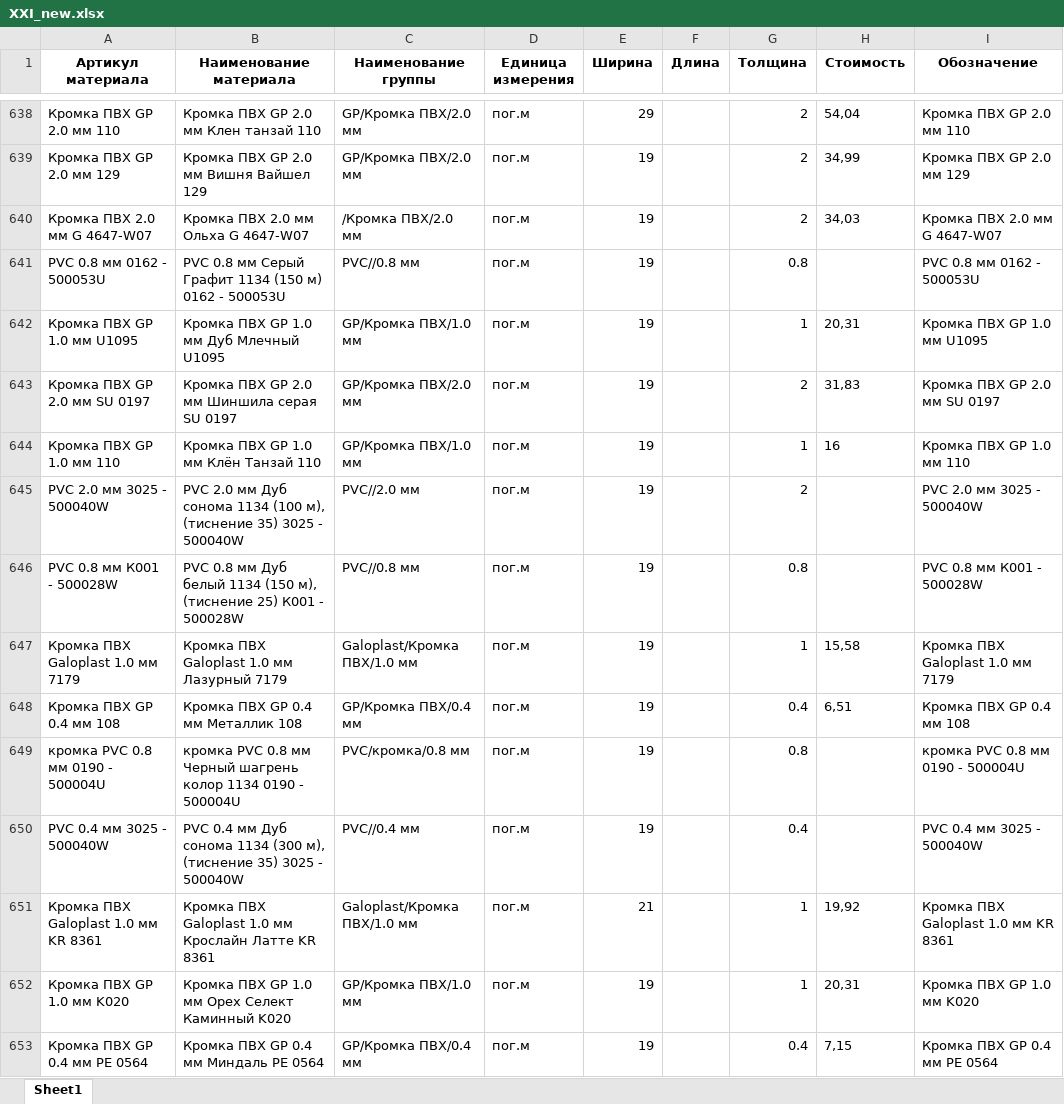
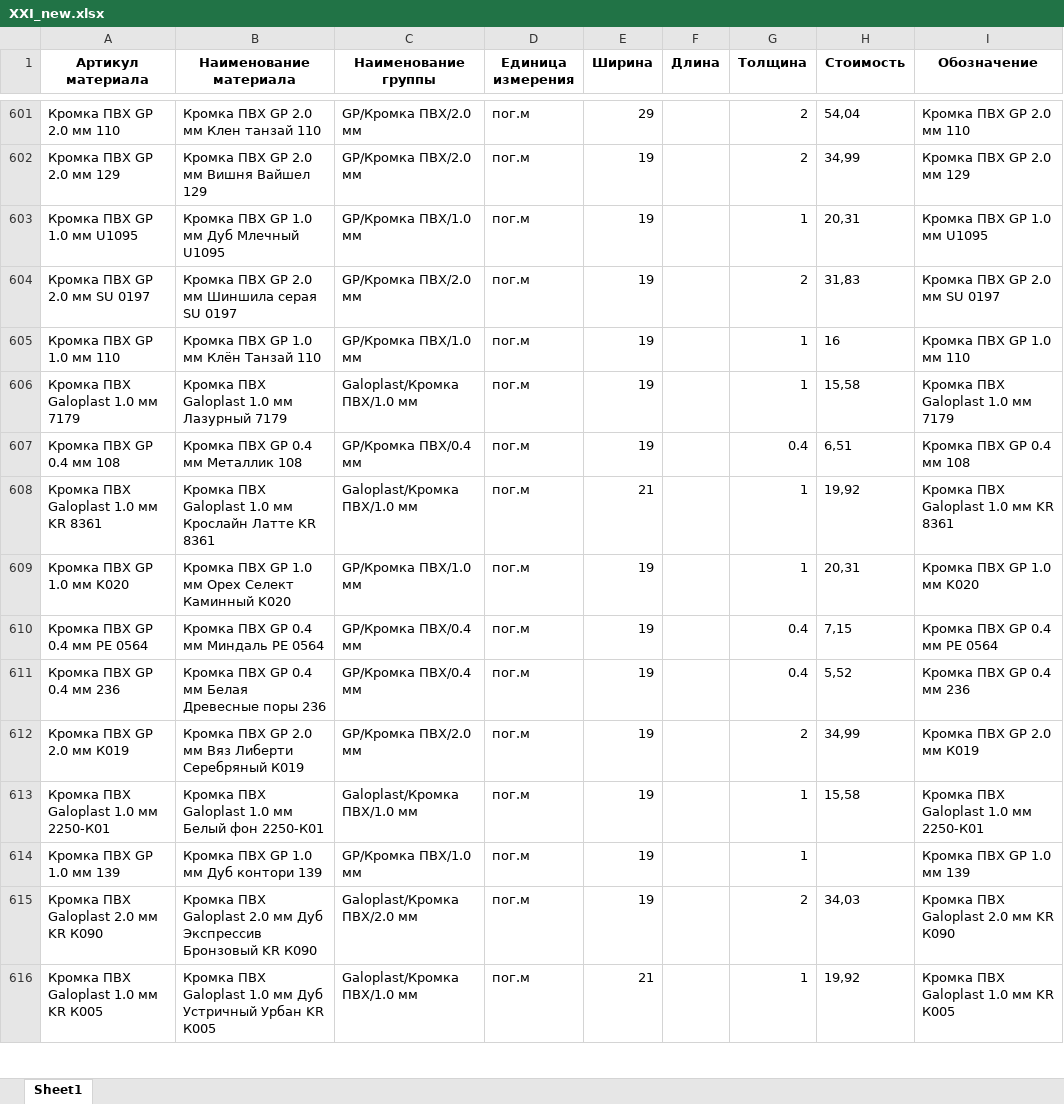
Before and after one commit to Danilaa13/XXI, an Excel workbook: XXI_new.xlsx, sheet Sheet1, drawn as a sheet; only a part is shown, gaps mark what is left out; the shorter side is filled out with more unchanged rows; values as stored, in another font and other column widths than the file's, no borders; the diff covers the shown part only; the diff names each change by its address in the sheet, - before the commit and + after, or states it on an @@ line.

```diff
--- a/XXI_new.xlsx (sheet Sheet1)
+++ b/XXI_new.xlsx (sheet Sheet1)
-row 640: Кромка ПВХ 2.0 мм G 4647-W07 | Кромка ПВХ 2.0 мм Ольха G 4647-W07 | /Кромка ПВХ/2.0 мм | пог.м | 19 |  | 2 | 34,03 | Кромка ПВХ 2.0 мм G 4647-W07
-row 641: PVC 0.8 мм 0162 - 500053U | PVC 0.8 мм Серый Графит 1134 (150 м) 0162 - 500053U | PVC//0.8 мм | пог.м | 19 |  | 0.8 |  | PVC 0.8 мм 0162 - 500053U
-row 645: PVC 2.0 мм 3025 - 500040W | PVC 2.0 мм Дуб сонома 1134 (100 м), (тиснение 35) 3025 - 500040W | PVC//2.0 мм | пог.м | 19 |  | 2 |  | PVC 2.0 мм 3025 - 500040W
-row 646: PVC 0.8 мм К001 - 500028W | PVC 0.8 мм Дуб белый 1134 (150 м), (тиснение 25) К001 - 500028W | PVC//0.8 мм | пог.м | 19 |  | 0.8 |  | PVC 0.8 мм К001 - 500028W
-row 649: кромка PVC 0.8 мм 0190 - 500004U | кромка PVC 0.8 мм Черный шагрень колор 1134 0190 - 500004U | PVC/кромка/0.8 мм | пог.м | 19 |  | 0.8 |  | кромка PVC 0.8 мм 0190 - 500004U
-row 650: PVC 0.4 мм 3025 - 500040W | PVC 0.4 мм Дуб сонома 1134 (300 м), (тиснение 35) 3025 - 500040W | PVC//0.4 мм | пог.м | 19 |  | 0.4 |  | PVC 0.4 мм 3025 - 500040W
```
Also changed, not shown: 174 removed rows elsewhere in this sheet, 6 other files.
